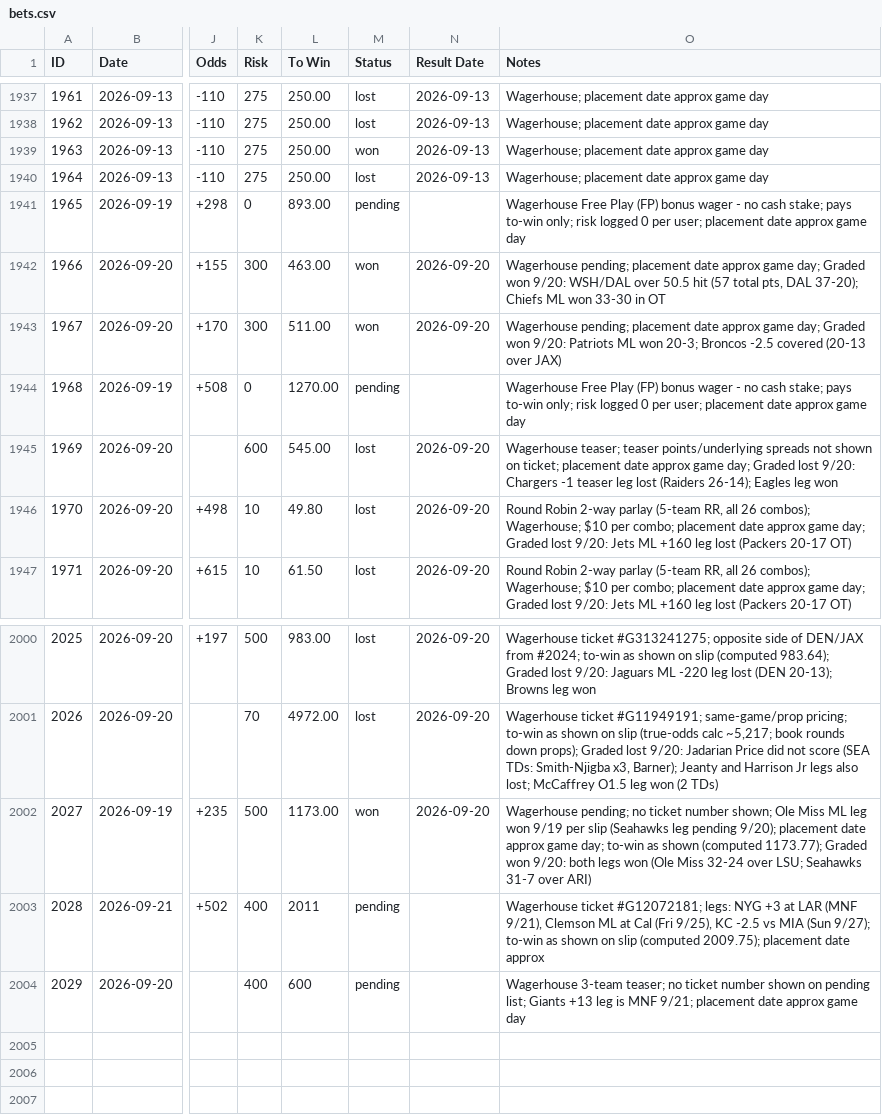
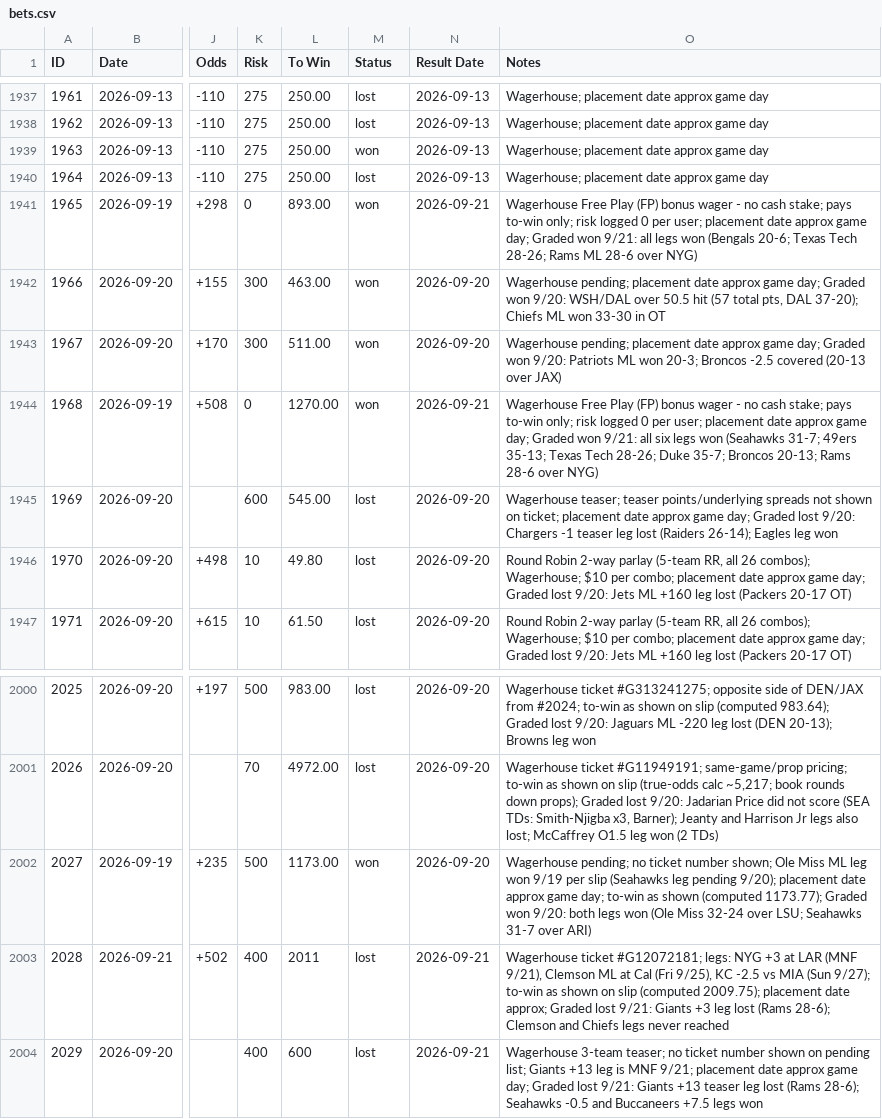
Before and after one commit to nritchey23-a11y/bet-tracker, a CSV file: bets.csv, drawn as a sheet; only a part is shown, gaps mark what is left out; the diff names each change by its address in the sheet, - before the commit and + after, or states it on an @@ line.

Commit message:
Grade MNF: both free plays won (1965, 1968), Giants tickets 2028/2029 lost

```diff
--- a/bets.csv
+++ b/bets.csv
-M1941 (Status): pending
+M1941 (Status): won
-N1941 (Result Date): (empty)
+N1941 (Result Date): 2026-09-21
-O1941 (Notes): …approx game day
+O1941 (Notes): …approx game day; Graded won 9/21: all legs won (Bengals 20-6; Texas Tech 28-26; Rams ML 28-6 over NYG)
-M1944 (Status): pending
+M1944 (Status): won
-N1944 (Result Date): (empty)
+N1944 (Result Date): 2026-09-21
-O1944 (Notes): …approx game day
+O1944 (Notes): …approx game day; Graded won 9/21: all six legs won (Seahawks 31-7; 49ers 35-13; Texas Tech 28-26; Duke 35-7; Broncos 20-13; Rams 28-6 over NYG)
-M2003:M2004 (Status): pending
+M2003:M2004 (Status): lost
-N2003:N2004 (Result Date): (empty)
+N2003:N2004 (Result Date): 2026-09-21
-O2003 (Notes): …placement date approx
+O2003 (Notes): …placement date approx; Graded lost 9/21: Giants +3 leg lost (Rams 28-6); Clemson and Chiefs legs never reached
-O2004 (Notes): …approx game day
+O2004 (Notes): …approx game day; Graded lost 9/21: Giants +13 teaser leg lost (Rams 28-6); Seahawks -0.5 and Buccaneers +7.5 legs won
```
Also changed, not shown: 19 other files.
